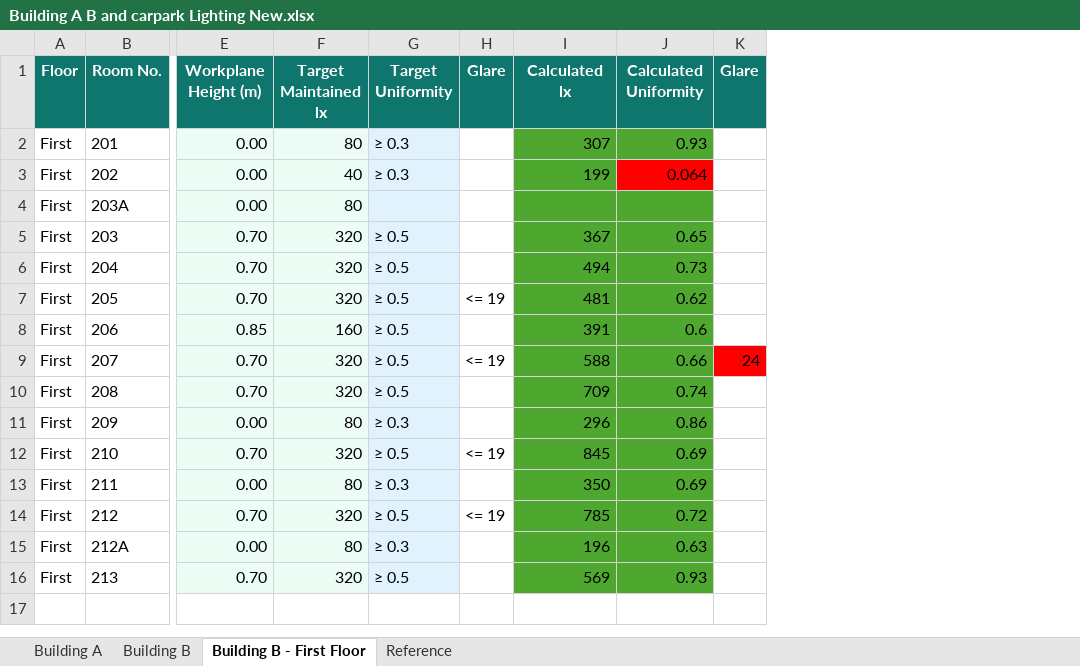
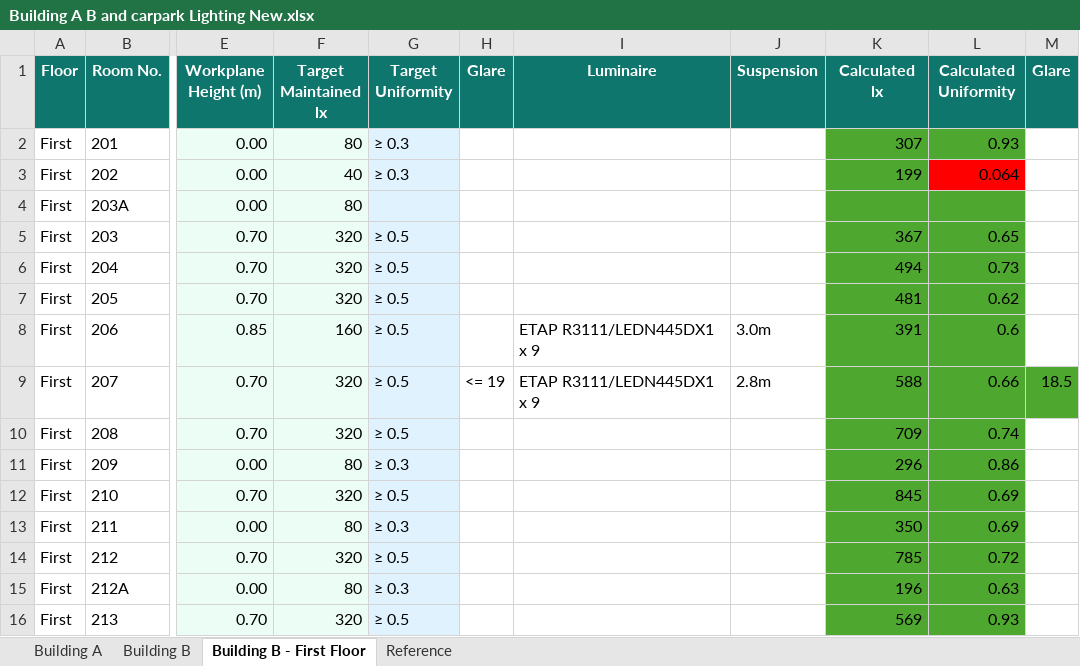
Before and after one commit to Go1denWind/Alpha_Design_17, an Excel workbook: excel/Building A B and carpark Lighting New.xlsx, sheet Building B - First Floor, drawn as a sheet; only a part is shown, gaps mark what is left out; values as stored, in another font and other column widths than the file's, no borders; addresses are those after the commit; the diff names each change by its address in the sheet, - before the commit and + after, or states it on an @@ line.

Commit message:
Actually updated Building B First Floor Report.

```diff
--- a/excel/Building A B and carpark Lighting New.xlsx (sheet Building B - First Floor)
+++ b/excel/Building A B and carpark Lighting New.xlsx (sheet Building B - First Floor)
+column I (Luminaire), rows 8-9: ETAP R3111/LEDN445DX1 x 9 | ETAP R3111/LEDN445DX1 x 9
+column J (Suspension), rows 8-9: 3.0m | 2.8m
-H7 (Glare): <= 19
+H7 (Glare): (empty)
-M9 (Glare): 24
+M9 (Glare): 18.5
-M9 fill: #FF0000
+M9 fill: #4EA72E
-H12 (Glare): <= 19
+H12 (Glare): (empty)
-H14 (Glare): <= 19
+H14 (Glare): (empty)
```
Also changed, not shown: 2 other files.
